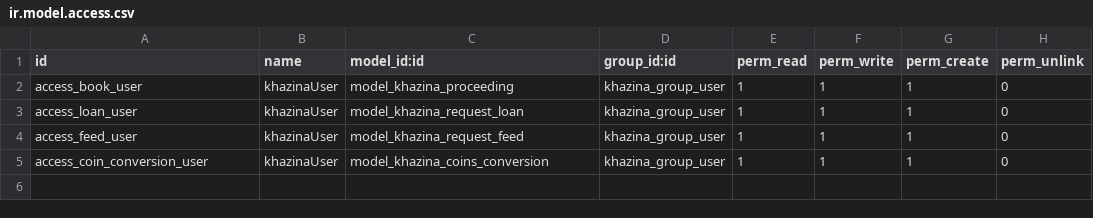
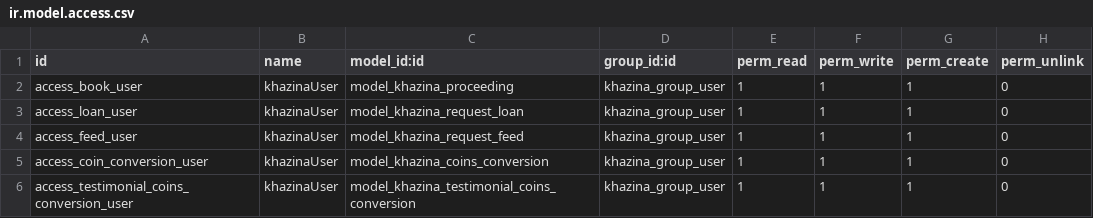
Before and after one commit to Sukikiroi/treasury-module, a CSV file: security/ir.model.access.csv, drawn as a sheet.

Commit message:
update: add Testimonial form

```diff
--- a/security/ir.model.access.csv
+++ b/security/ir.model.access.csv
@@ -5 +5,2 @@ access_feed_user,khazinaUser,model_khazina_request_feed,khazina_group_user,1,1,1
 access_coin_conversion_user,khazinaUser,model_khazina_coins_conversion,khazina_group_user,1,1,1,0
+access_testimonial_coins_conversion_user,khazinaUser,model_khazina_testimonial_coins_conversion,khazina_group_user,1,1,1,0
```
Also changed, not shown: 5 other files.
